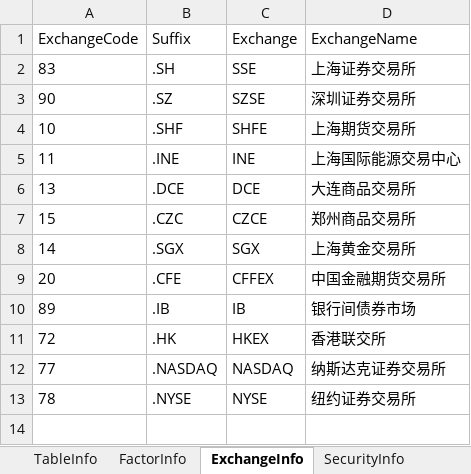
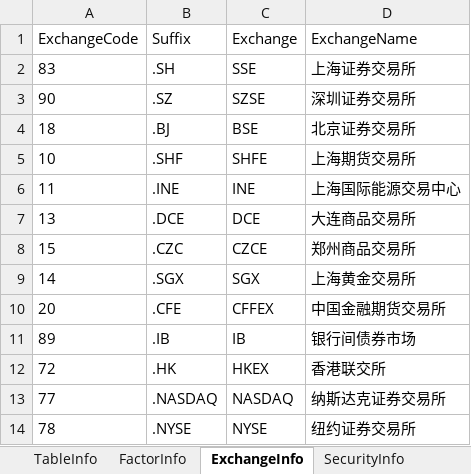
Before and after one commit to Scorpi000/QuantStudio, an Excel workbook: QuantStudio/Resource/JYDBInfo.xlsx, sheet ExchangeInfo, drawn as a sheet; values as stored, in another font and other column widths than the file's, no borders; the diff names each change by its address in the sheet, - before the commit and + after, or states it on an @@ line.

```diff
--- a/QuantStudio/Resource/JYDBInfo.xlsx (sheet ExchangeInfo)
+++ b/QuantStudio/Resource/JYDBInfo.xlsx (sheet ExchangeInfo)
+row 4: 18 | .BJ | BSE | 北京证券交易所
```
Also changed, not shown: sheet FactorInfo, sheet TableInfo, 3 other files.
